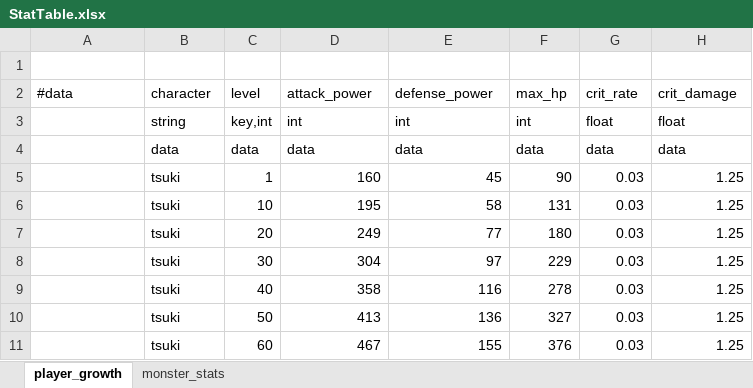
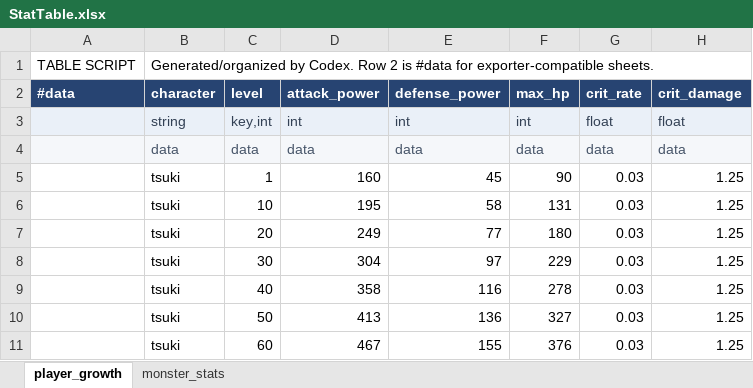
Before and after one commit to lbk0827/Project_A, an Excel workbook: project-a/tables/excel/StatTable.xlsx, sheet player_growth, drawn as a sheet; values as stored, in another font and other column widths than the file's, no borders; the diff names each change by its address in the sheet, - before the commit and + after, or states it on an @@ line.

Commit message:
Organize project data tables

```diff
--- a/project-a/tables/excel/StatTable.xlsx (sheet player_growth)
+++ b/project-a/tables/excel/StatTable.xlsx (sheet player_growth)
-row 1: (empty)
+row 1: TABLE SCRIPT | Generated/organized by Codex. Row 2 is #data for exporter-compatible sheets.
@@ A2:H2 fill: none → #274472, bold: off → on, text colour: black → #FFFFFF @@
-A3:H3 fill: none
+A3:H3 fill: #EAF0F8
-B3:H3 text colour: black
+B3:H3 text colour: #334155
-A4:H4 fill: none
+A4:H4 fill: #F5F7FA
-B4:H4 text colour: black
+B4:H4 text colour: #475569
```
Also changed, not shown: sheet monster_stats, 2 other files.
